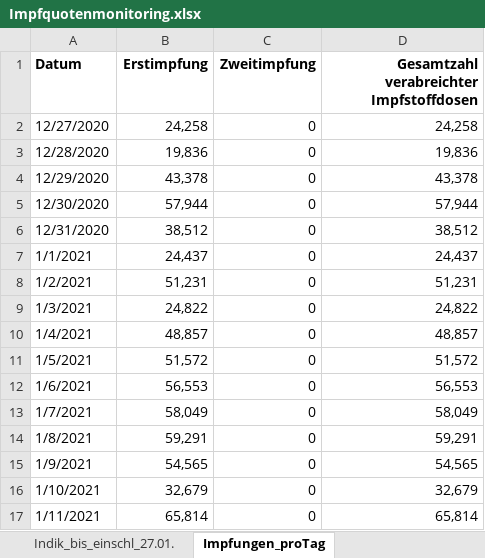
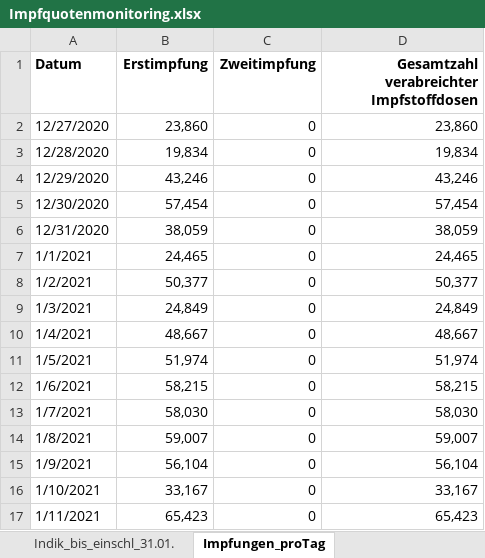
Before and after one commit to GarunWindtotem/Auswertung_Covid_19, an Excel workbook: input/Impfquotenmonitoring.xlsx, sheet Impfungen_proTag, drawn as a sheet; only a part is shown; values as stored, in another font and other column widths than the file's, no borders; the diff covers the shown part only; the diff names each change by its address in the sheet, - before the commit and + after, or states it on an @@ line.

```diff
--- a/input/Impfquotenmonitoring.xlsx (sheet Impfungen_proTag)
+++ b/input/Impfquotenmonitoring.xlsx (sheet Impfungen_proTag)
-sheet tab: Indik_bis_einschl_27.01.
+sheet tab: Indik_bis_einschl_31.01.
-B2 (Erstimpfung): 24,258
+B2 (Erstimpfung): 23,860
-D2: 24,258
+D2: 23,860
-B3 (Erstimpfung): 19,836
+B3 (Erstimpfung): 19,834
-D3: 19,836
+D3: 19,834
-B4 (Erstimpfung): 43,378
+B4 (Erstimpfung): 43,246
-D4: 43,378
+D4: 43,246
-B5 (Erstimpfung): 57,944
+B5 (Erstimpfung): 57,454
-D5: 57,944
+D5: 57,454
-B6 (Erstimpfung): 38,512
+B6 (Erstimpfung): 38,059
-D6: 38,512
+D6: 38,059
-B7 (Erstimpfung): 24,437
+B7 (Erstimpfung): 24,465
-D7: 24,437
+D7: 24,465
-B8 (Erstimpfung): 51,231
+B8 (Erstimpfung): 50,377
-D8: 51,231
+D8: 50,377
-B9 (Erstimpfung): 24,822
+B9 (Erstimpfung): 24,849
-D9: 24,822
+D9: 24,849
-B10 (Erstimpfung): 48,857
+B10 (Erstimpfung): 48,667
-D10: 48,857
+D10: 48,667
-B11 (Erstimpfung): 51,572
+B11 (Erstimpfung): 51,974
-D11: 51,572
+D11: 51,974
-B12 (Erstimpfung): 56,553
+B12 (Erstimpfung): 58,215
-D12: 56,553
+D12: 58,215
-B13 (Erstimpfung): 58,049
+B13 (Erstimpfung): 58,030
-D13: 58,049
+D13: 58,030
-B14 (Erstimpfung): 59,291
+B14 (Erstimpfung): 59,007
-D14: 59,291
+D14: 59,007
-B15 (Erstimpfung): 54,565
+B15 (Erstimpfung): 56,104
-D15: 54,565
+D15: 56,104
-B16 (Erstimpfung): 32,679
+B16 (Erstimpfung): 33,167
-D16: 32,679
+D16: 33,167
-B17 (Erstimpfung): 65,814
+B17 (Erstimpfung): 65,423
-D17: 65,814
+D17: 65,423
```
Also changed, not shown: 4 added rows, 4 removed rows and 49 edited cells elsewhere in this sheet, sheet Indik_bis_einschl_31.01., sheet Gesamt_bis_einschl_31.01.21, sheet Erläuterung, other sheet tabs, 42 other files.
